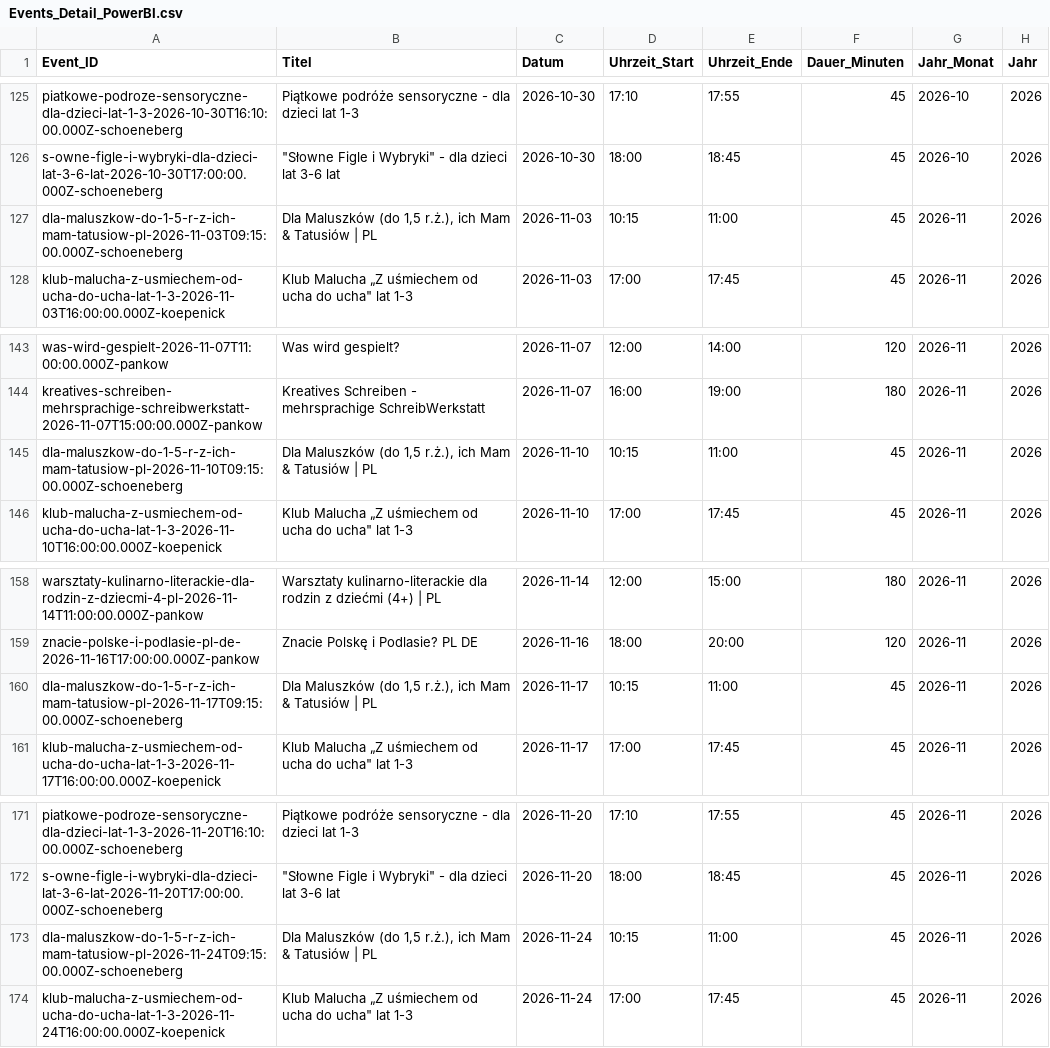
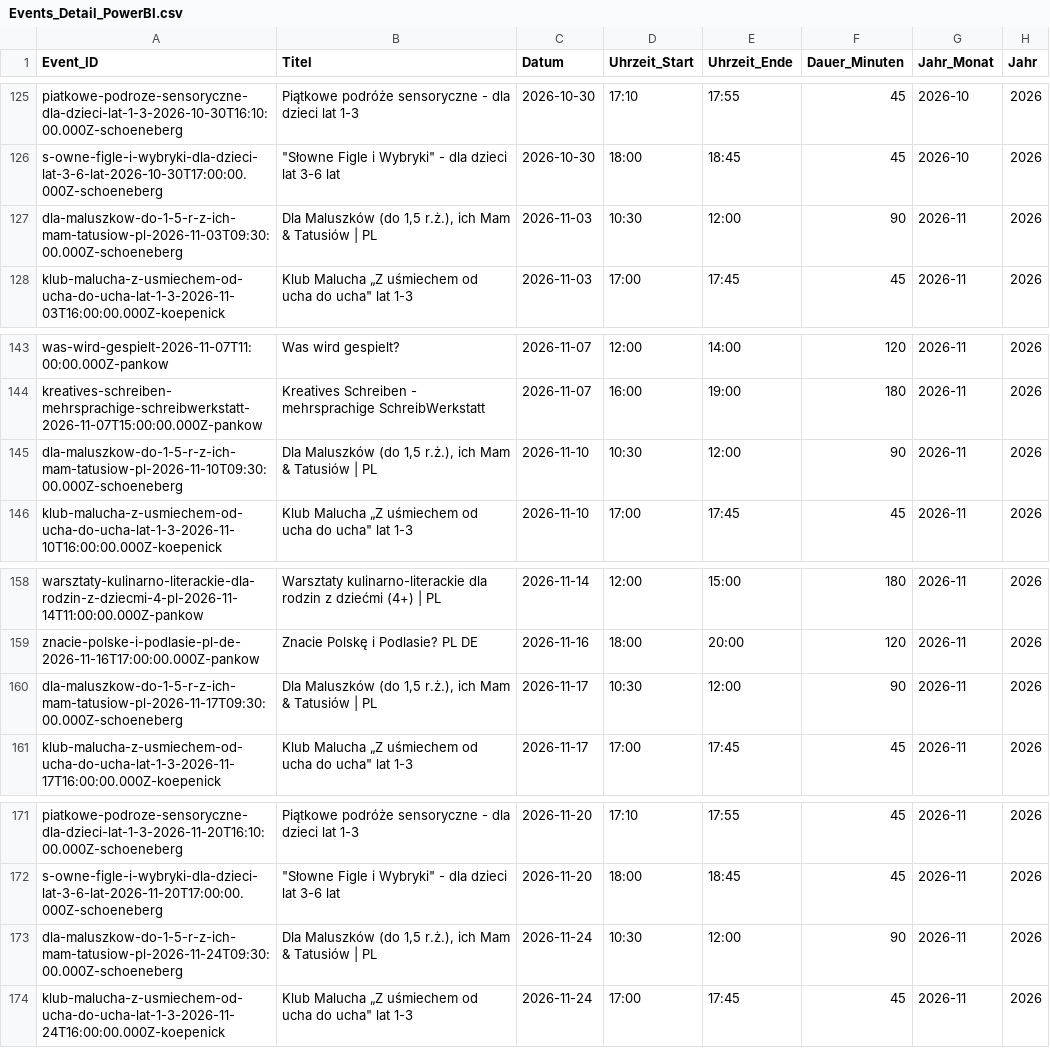
Before and after one commit to fuchstv/sprachcafe-relaunch, a CSV file: scripts/kpi_exports/Events_Detail_PowerBI.csv, drawn as a sheet; only a part is shown, gaps mark what is left out; the diff covers the shown part only; the diff names each change by its address in the sheet, - before the commit and + after, or states it on an @@ line.

Commit message:
chore(sync): update event calendars, reports, and kpi metrics

```diff
--- a/scripts/kpi_exports/Events_Detail_PowerBI.csv
+++ b/scripts/kpi_exports/Events_Detail_PowerBI.csv
-A127 (Event_ID): dla-maluszkow-do-1-5-r-z-ich-mam-tatusiow-pl-2026-11-03T09:15:00.000Z-schoeneberg
+A127 (Event_ID): dla-maluszkow-do-1-5-r-z-ich-mam-tatusiow-pl-2026-11-03T09:30:00.000Z-schoeneberg
-D127 (Uhrzeit_Start): 10:15
+D127 (Uhrzeit_Start): 10:30
-E127 (Uhrzeit_Ende): 11:00
+E127 (Uhrzeit_Ende): 12:00
-F127 (Dauer_Minuten): 45
+F127 (Dauer_Minuten): 90
-A145 (Event_ID): dla-maluszkow-do-1-5-r-z-ich-mam-tatusiow-pl-2026-11-10T09:15:00.000Z-schoeneberg
+A145 (Event_ID): dla-maluszkow-do-1-5-r-z-ich-mam-tatusiow-pl-2026-11-10T09:30:00.000Z-schoeneberg
-D145 (Uhrzeit_Start): 10:15
+D145 (Uhrzeit_Start): 10:30
-E145 (Uhrzeit_Ende): 11:00
+E145 (Uhrzeit_Ende): 12:00
-F145 (Dauer_Minuten): 45
+F145 (Dauer_Minuten): 90
-A160 (Event_ID): dla-maluszkow-do-1-5-r-z-ich-mam-tatusiow-pl-2026-11-17T09:15:00.000Z-schoeneberg
+A160 (Event_ID): dla-maluszkow-do-1-5-r-z-ich-mam-tatusiow-pl-2026-11-17T09:30:00.000Z-schoeneberg
-D160 (Uhrzeit_Start): 10:15
+D160 (Uhrzeit_Start): 10:30
-E160 (Uhrzeit_Ende): 11:00
+E160 (Uhrzeit_Ende): 12:00
-F160 (Dauer_Minuten): 45
+F160 (Dauer_Minuten): 90
-A173 (Event_ID): dla-maluszkow-do-1-5-r-z-ich-mam-tatusiow-pl-2026-11-24T09:15:00.000Z-schoeneberg
+A173 (Event_ID): dla-maluszkow-do-1-5-r-z-ich-mam-tatusiow-pl-2026-11-24T09:30:00.000Z-schoeneberg
-D173 (Uhrzeit_Start): 10:15
+D173 (Uhrzeit_Start): 10:30
-E173 (Uhrzeit_Ende): 11:00
+E173 (Uhrzeit_Ende): 12:00
-F173 (Dauer_Minuten): 45
+F173 (Dauer_Minuten): 90
```
Also changed, not shown: 2 added rows and 36 edited cells elsewhere in this file, frontend/public/data/calendar-kpi-summary.csv, scripts/kpi_exports/Veranstaltungs_Kennzahlen.csv, 31 other files.
